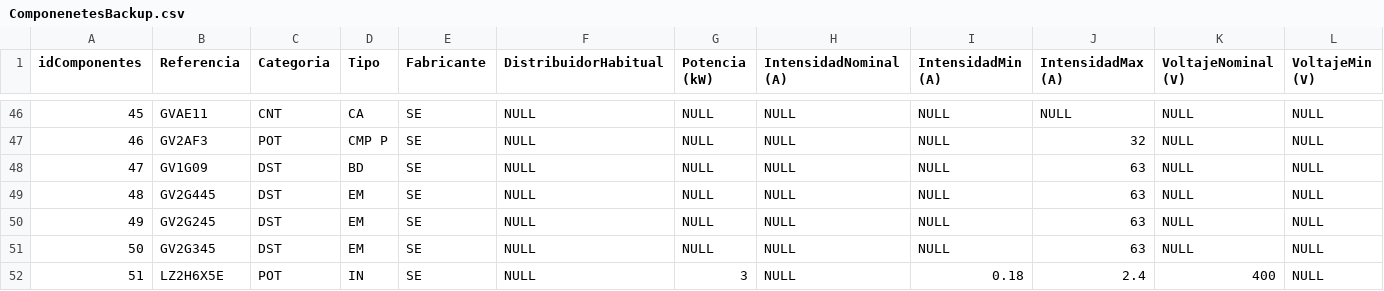
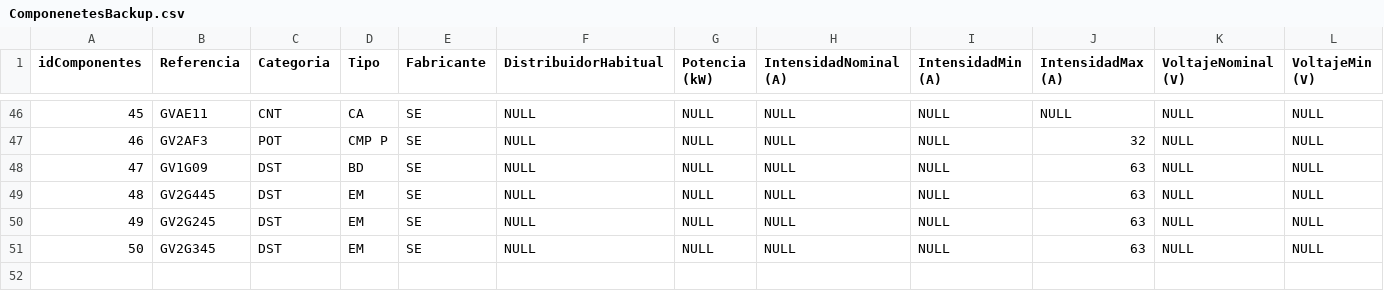
Before and after one commit to runi240/Test, a CSV file: Backups/ComponenetesBackup.csv, drawn as a sheet; only a part is shown, gaps mark what is left out; rows hold the shown columns only; the diff names each change by its address in the sheet, - before the commit and + after, or states it on an @@ line.

```diff
--- a/Backups/ComponenetesBackup.csv
+++ b/Backups/ComponenetesBackup.csv
-row 52: 51 | LZ2H6X5E | POT | IN | SE | NULL | 3 | NULL | 0.18 | 2.4 | 400 | NULL
```
Also changed, not shown: 6 other files.
